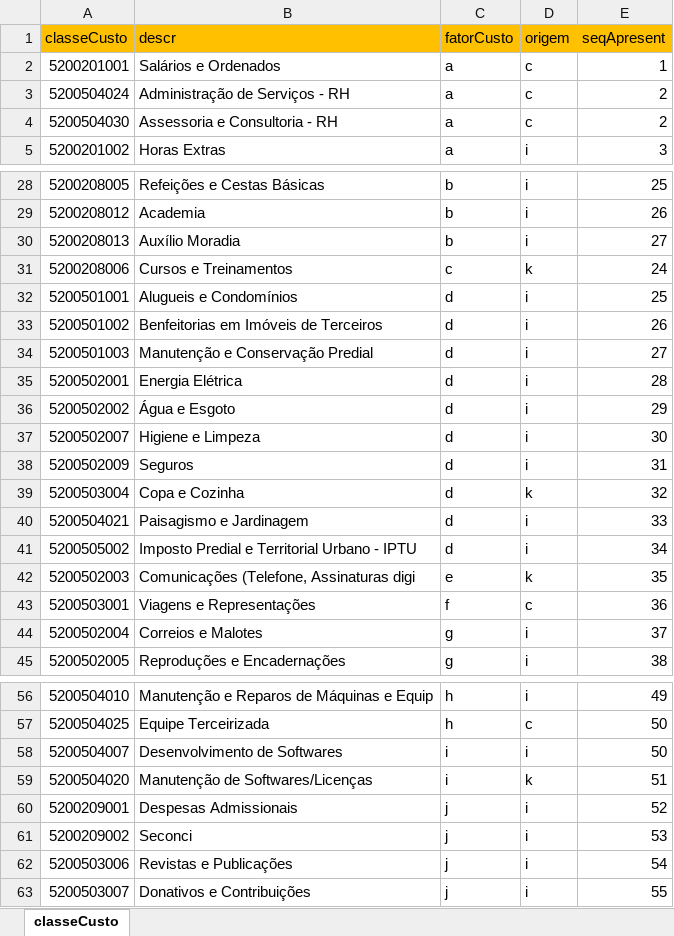
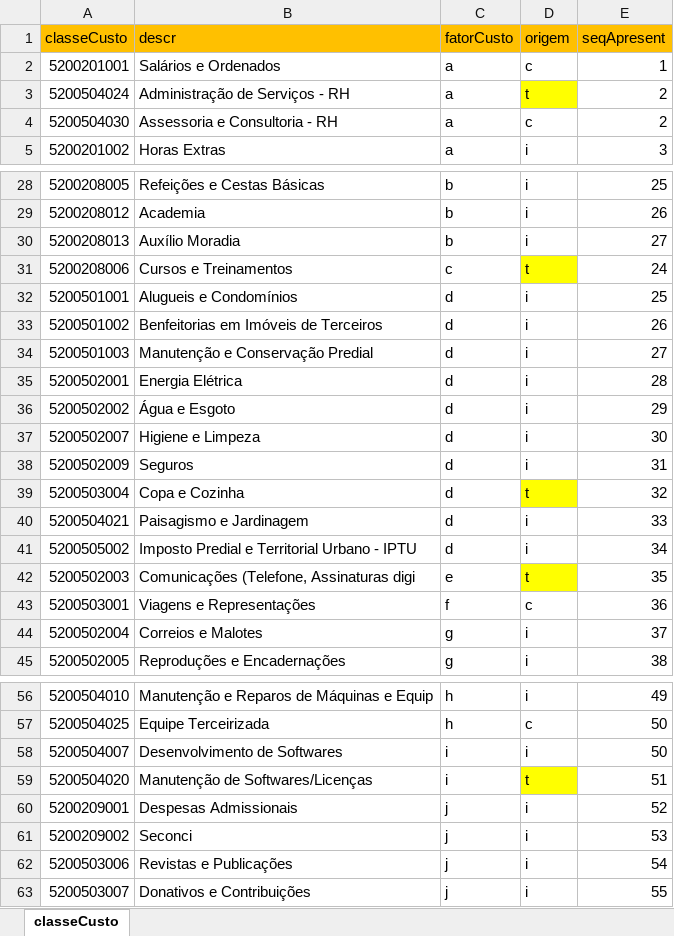
Before and after one commit to pcintra11/cydag, an Excel workbook: data/cargas/master data/classeCusto.xlsx, sheet classeCusto, drawn as a sheet; only a part is shown, gaps mark what is left out; values as stored, in another font and other column widths than the file's, no borders; the diff names each change by its address in the sheet, - before the commit and + after, or states it on an @@ line.

```diff
--- a/data/cargas/master data/classeCusto.xlsx (sheet classeCusto)
+++ b/data/cargas/master data/classeCusto.xlsx (sheet classeCusto)
-D3 (origem): c
+D3 (origem): t
-D3 fill: none
+D3 fill: #FFFF00
-D31 (origem): k
+D31 (origem): t
-D31 fill: none
+D31 fill: #FFFF00
-D39 (origem): k
+D39 (origem): t
-D39 fill: none
+D39 fill: #FFFF00
-D42 (origem): k
+D42 (origem): t
-D42 fill: none
+D42 fill: #FFFF00
-D59 (origem): k
+D59 (origem): t
-D59 fill: none
+D59 fill: #FFFF00
```
Also changed, not shown: 35 other files.
